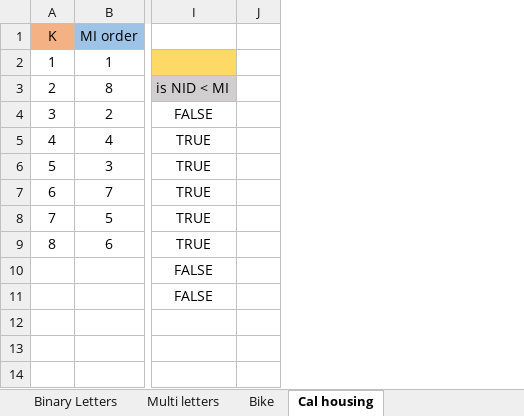
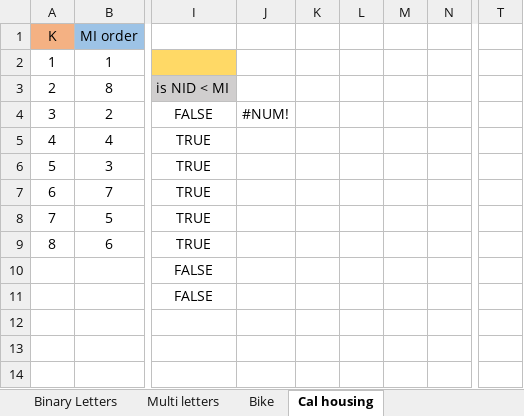
Before and after one commit to ilanamor/Neural_Interaction_Detection, an Excel workbook: experiments/results.xlsx, sheet Cal housing, drawn as a sheet; only a part is shown, gaps mark what is left out; values as stored, in another font and other column widths than the file's, no borders; charts and pictures not drawn; the diff names each change by its address in the sheet, - before the commit and + after, or states it on an @@ line.

```diff
--- a/experiments/results.xlsx (sheet Cal housing)
+++ b/experiments/results.xlsx (sheet Cal housing)
+column J, row 4: #NUM!
+column L, empty
+column M, empty
+column N, empty
+column T, empty
```
Also changed, not shown: sheet Binary Letters, sheet Multi letters, sheet Bike, formulas that keep their value, charts or pictures.
